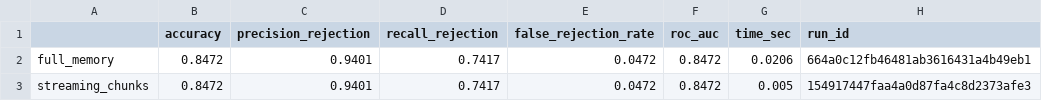
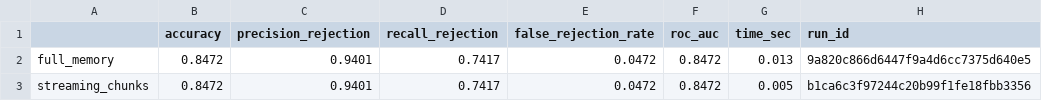
Before and after one commit to 96ix9ine/Python_Practic, a CSV file: reports/LAB4/validator_metrics.csv, drawn as a sheet.

```diff
--- a/reports/LAB4/validator_metrics.csv
+++ b/reports/LAB4/validator_metrics.csv
@@ -1,3 +1,3 @@
 ,accuracy,precision_rejection,recall_rejection,false_rejection_rate,roc_auc,time_sec,run_id
-full_memory,0.8472,0.9401,0.7417,0.0472,0.8472,0.0206,664a0c12fb46481ab3616431a4b49eb1
-streaming_chunks,0.8472,0.9401,0.7417,0.0472,0.8472,0.005,154917447faa4a0d87fa4c8d2373afe3
+full_memory,0.8472,0.9401,0.7417,0.0472,0.8472,0.013,9a820c866d6447f9a4d6cc7375d640e5
+streaming_chunks,0.8472,0.9401,0.7417,0.0472,0.8472,0.005,b1ca6c3f97244c20b99f1fe18fbb3356
```
Also changed, not shown: reports/LAB2/ml_metrics.csv, 7 other files.
